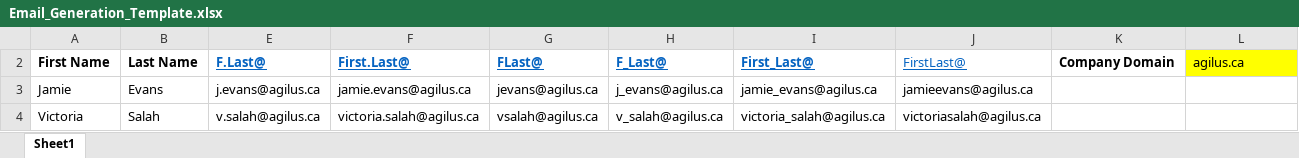
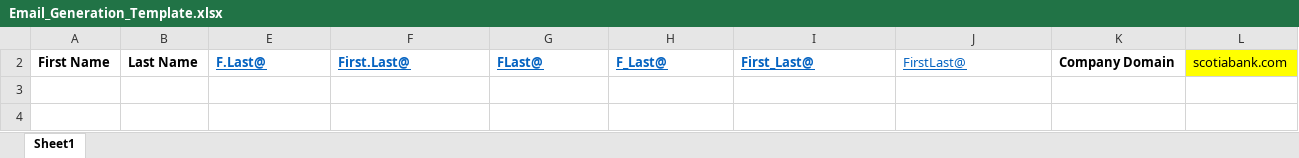
Before and after one commit to 4di5h/ezeeMsgMake, an Excel workbook: Email_Generation_Template.xlsx, sheet Sheet1, drawn as a sheet; values as stored, in another font and other column widths than the file's, no borders; the diff names each change by its address in the sheet, - before the commit and + after, or states it on an @@ line.

```diff
--- a/Email_Generation_Template.xlsx (sheet Sheet1)
+++ b/Email_Generation_Template.xlsx (sheet Sheet1)
-L2: agilus.ca
+L2: scotiabank.com
-row 3: Jamie | Evans | j.evans@agilus.ca | jamie.evans@agilus.ca | jevans@agilus.ca | j_evans@agilus.ca | jamie_evans@agilus.ca | jamieevans@agilus.ca
-row 4: Victoria | Salah | v.salah@agilus.ca | victoria.salah@agilus.ca | vsalah@agilus.ca | v_salah@agilus.ca | victoria_salah@agilus.ca | victoriasalah@agilus.ca
```
Also changed, not shown: hidden cells, 1 other file.
